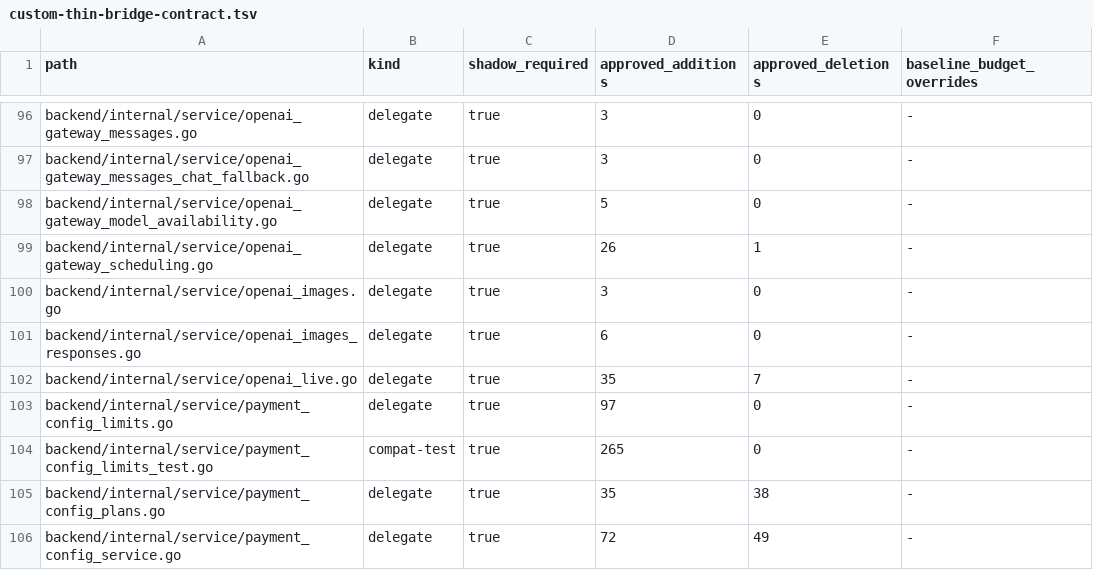
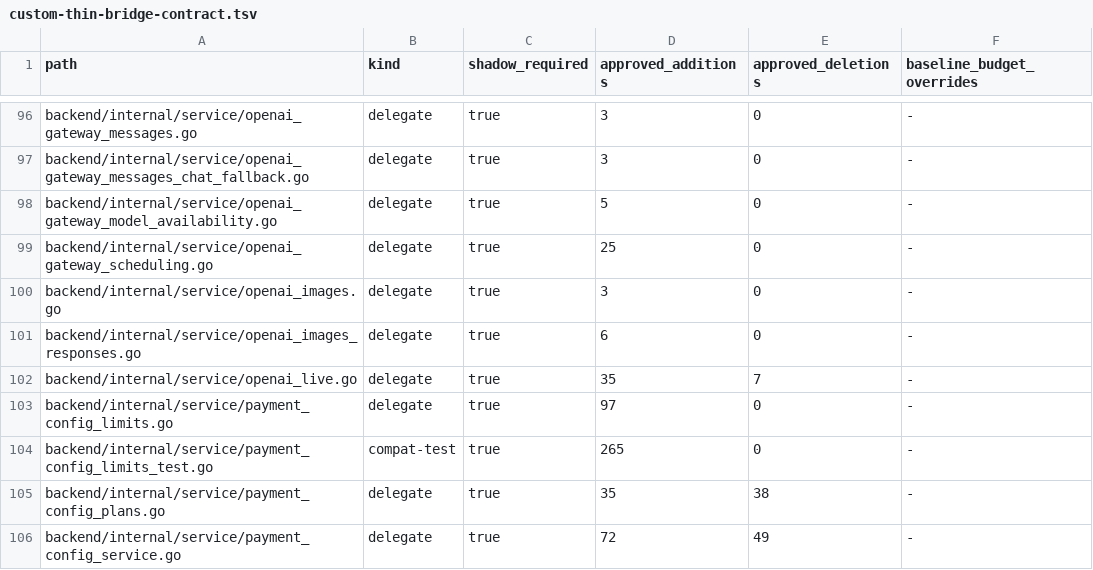
Before and after one commit to o87110/sub2api-custom-public, a TSV file: .github/custom-thin-bridge-contract.tsv, drawn as a sheet; only a part is shown, gaps mark what is left out.

```diff
--- a/.github/custom-thin-bridge-contract.tsv
+++ b/.github/custom-thin-bridge-contract.tsv
@@ -98,3 +98,3 @@ backend/internal/service/openai_gateway_messages_chat_fallback.go	delegate	true
 backend/internal/service/openai_gateway_model_availability.go	delegate	true	5	0	-
-backend/internal/service/openai_gateway_scheduling.go	delegate	true	26	1	-
+backend/internal/service/openai_gateway_scheduling.go	delegate	true	25	0	-
 backend/internal/service/openai_images.go	delegate	true	3	0	-
```
Also changed, not shown: .github/custom-upstream-delta.tsv, 1 other file.
